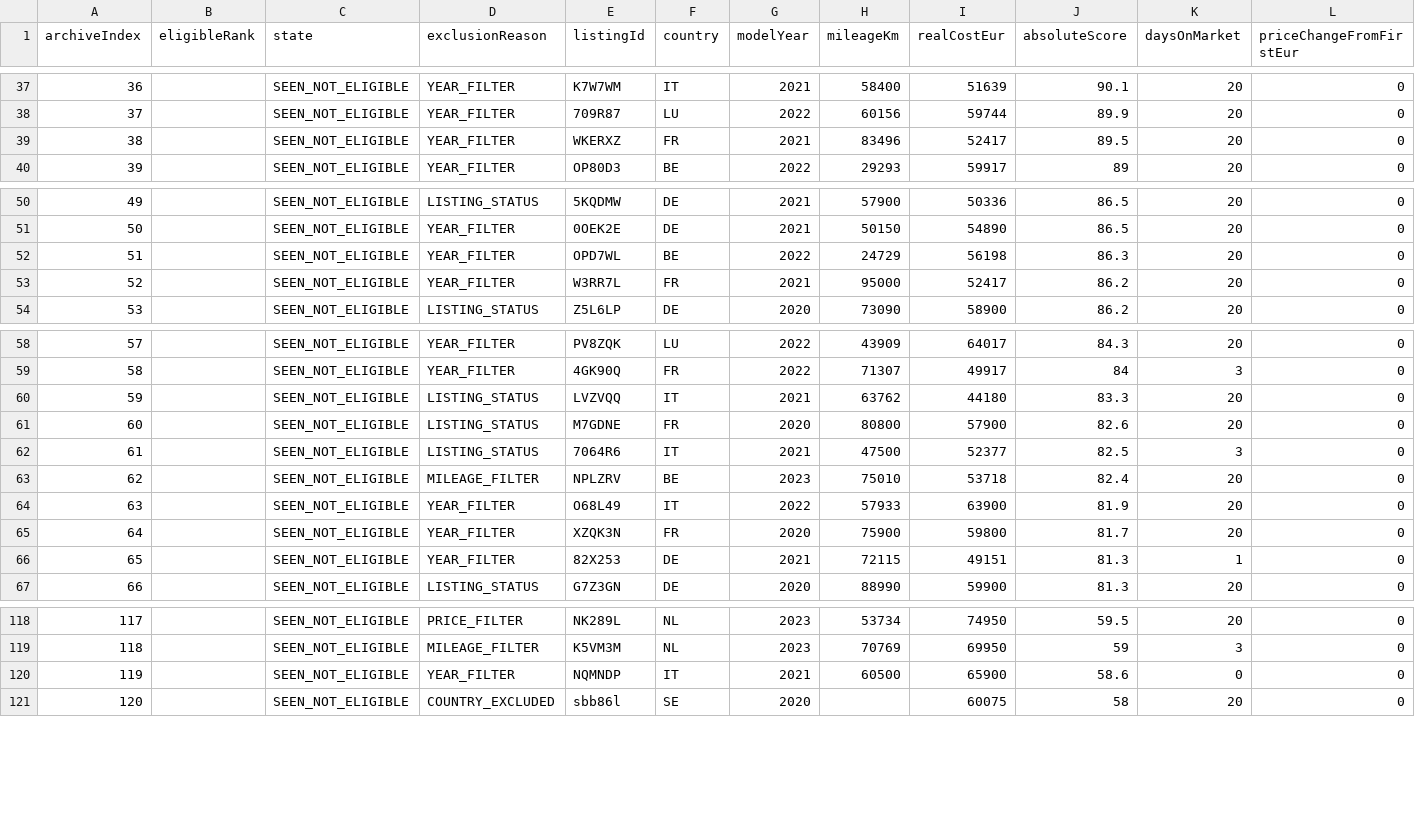
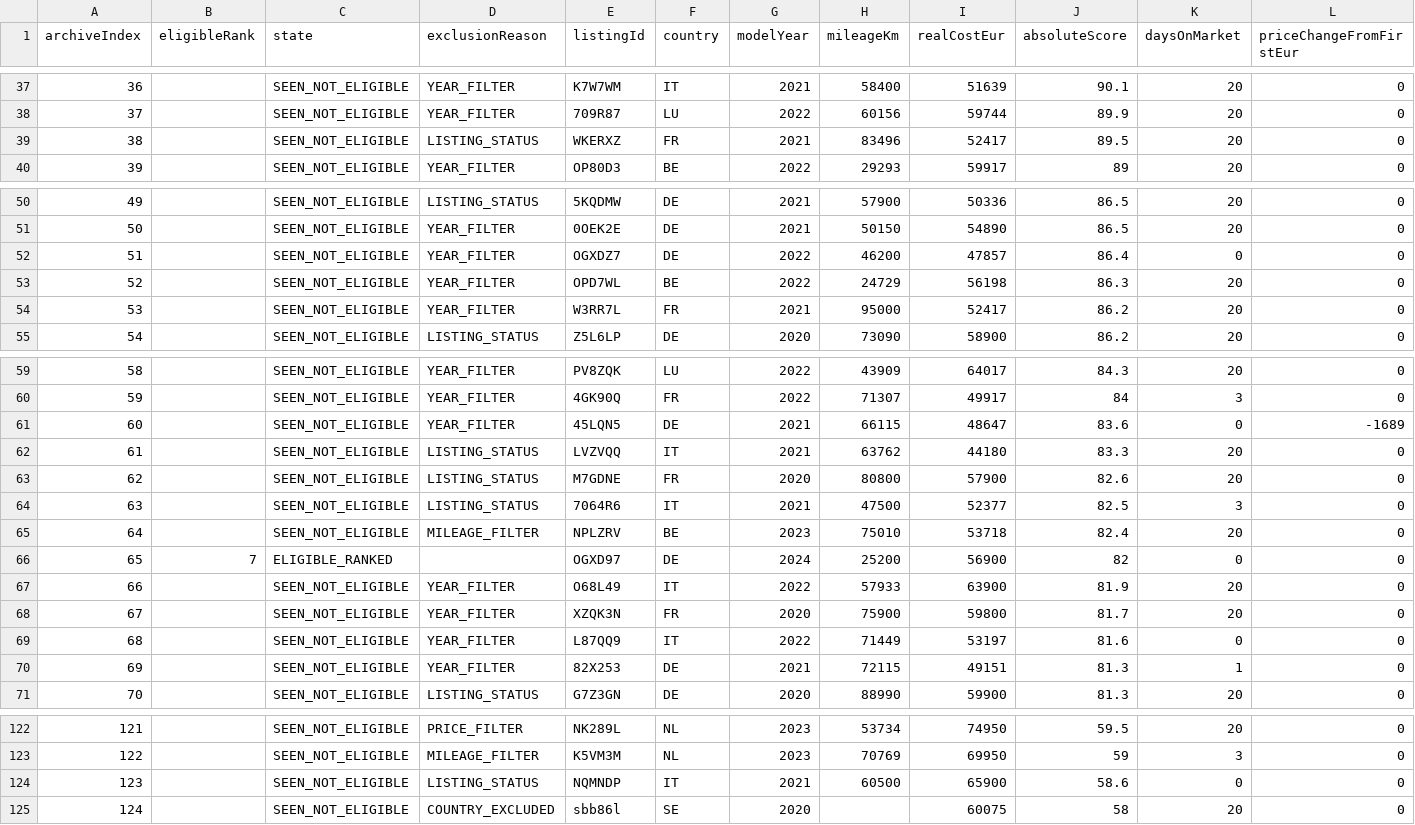
Before and after one commit to gheorghevasilica-oss/Porsche-Hunter, a CSV file: market-index.csv, drawn as a sheet; only a part is shown, gaps mark what is left out; addresses are those after the commit; rows hold the shown columns only; the diff covers the shown part only; the diff names each change by its address in the sheet, - before the commit and + after, or states it on an @@ line.

Commit message:
Update Porsche Hunter data - 2026-09-04 09:38:16Z

```diff
--- a/market-index.csv
+++ b/market-index.csv
-D39 (exclusionReason): YEAR_FILTER
+D39 (exclusionReason): LISTING_STATUS
+row 52: 51 |  | SEEN_NOT_ELIGIBLE | YEAR_FILTER | OGXDZ7 | DE | 2022 | 46200 | 47857 | 86.4 | 0 | 0
@@ column A (archiveIndex) renumbered from row 53 down @@
+row 61: 60 |  | SEEN_NOT_ELIGIBLE | YEAR_FILTER | 45LQN5 | DE | 2021 | 66115 | 48647 | 83.6 | 0 | -1689
+row 66: 65 | 7 | ELIGIBLE_RANKED |  | OGXD97 | DE | 2024 | 25200 | 56900 | 82 | 0 | 0
+row 69: 68 |  | SEEN_NOT_ELIGIBLE | YEAR_FILTER | L87QQ9 | IT | 2022 | 71449 | 53197 | 81.6 | 0 | 0
-D124 (exclusionReason): YEAR_FILTER
+D124 (exclusionReason): LISTING_STATUS
```
Also changed, not shown: 1 added row, 1 removed row and 4 edited cells elsewhere in this file, 4 other files.
